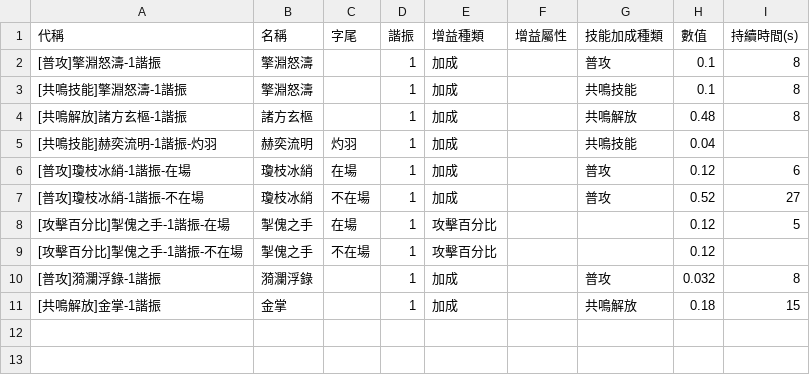
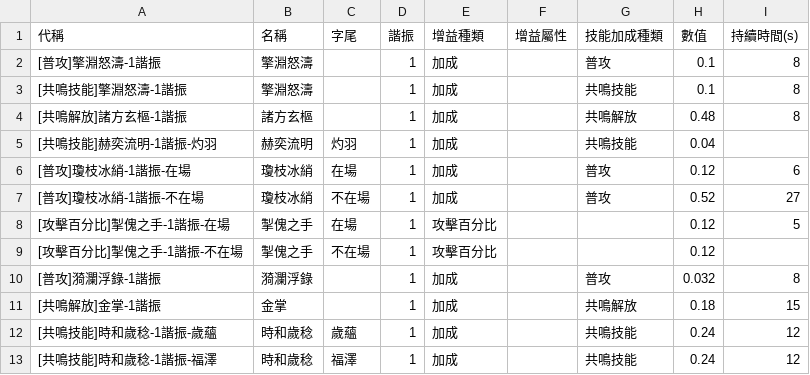
Before and after one commit to ZetsuBouKyo/WutheringWaves, a TSV file: data/v1/zh_tw/buff/weapon.tsv, drawn as a sheet.

```diff
--- a/data/v1/zh_tw/buff/weapon.tsv
+++ b/data/v1/zh_tw/buff/weapon.tsv
@@ -11 +11,3 @@
 [共鳴解放]金掌-1諧振	金掌		1	加成		共鳴解放	0.18	15
+[共鳴技能]時和歲稔-1諧振-歲蘊	時和歲稔	歲蘊	1	加成		共鳴技能	0.24	12
+[共鳴技能]時和歲稔-1諧振-福澤	時和歲稔	福澤	1	加成		共鳴技能	0.24	12
```
Also changed, not shown: data/v1/zh_tw/buff/echo.tsv, data/v1/zh_tw/echo_skills.tsv, 1 other file.
